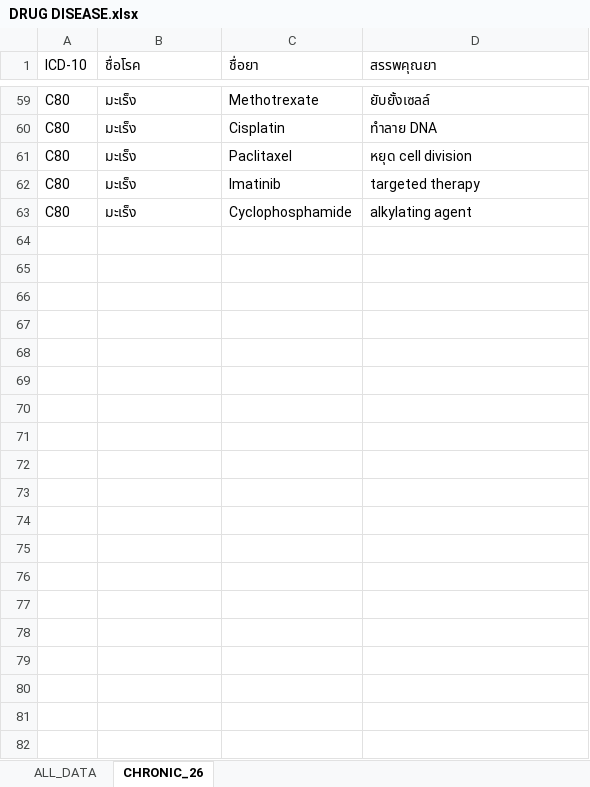
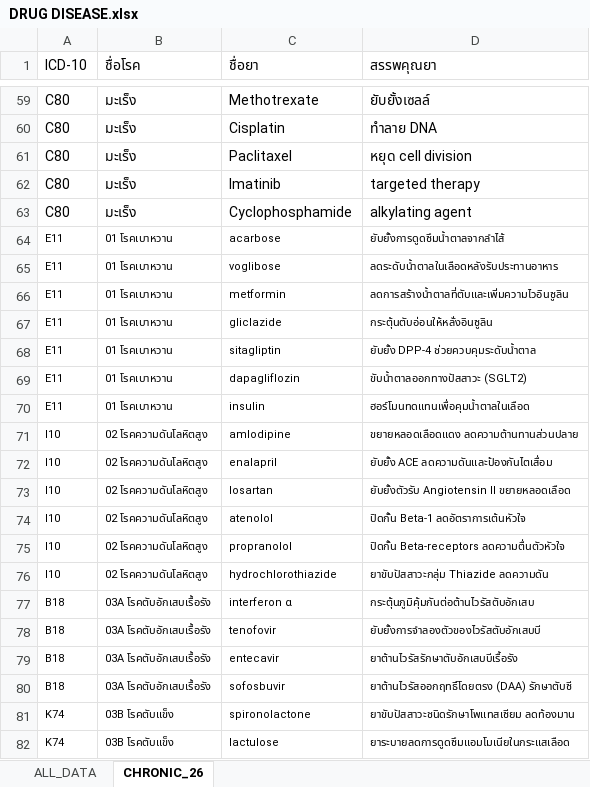
Before and after one commit to phurinat32050-pixel/drug-app, an Excel workbook: DRUG DISEASE.xlsx, sheet CHRONIC_26, drawn as a sheet; only a part is shown, gaps mark what is left out; values as stored, in another font and other column widths than the file's, no borders; the diff covers the shown part only; the diff names each change by its address in the sheet, - before the commit and + after, or states it on an @@ line.

Commit message:
Add files via upload

```diff
--- a/DRUG DISEASE.xlsx (sheet CHRONIC_26)
+++ b/DRUG DISEASE.xlsx (sheet CHRONIC_26)
+row 64: E11 | 01 โรคเบาหวาน | acarbose | ยับยั้งการดูดซึมน้ำตาลจากลำไส้
+row 65: E11 | 01 โรคเบาหวาน | voglibose | ลดระดับน้ำตาลในเลือดหลังรับประทานอาหาร
+row 66: E11 | 01 โรคเบาหวาน | metformin | ลดการสร้างน้ำตาลที่ตับและเพิ่มความไวอินซูลิน
+row 67: E11 | 01 โรคเบาหวาน | gliclazide | กระตุ้นตับอ่อนให้หลั่งอินซูลิน
+row 68: E11 | 01 โรคเบาหวาน | sitagliptin | ยับยั้ง DPP-4 ช่วยควบคุมระดับน้ำตาล
+row 69: E11 | 01 โรคเบาหวาน | dapagliflozin | ขับน้ำตาลออกทางปัสสาวะ (SGLT2)
+row 70: E11 | 01 โรคเบาหวาน | insulin | ฮอร์โมนทดแทนเพื่อคุมน้ำตาลในเลือด
+row 71: I10 | 02 โรคความดันโลหิตสูง | amlodipine | ขยายหลอดเลือดแดง ลดความต้านทานส่วนปลาย
+row 72: I10 | 02 โรคความดันโลหิตสูง | enalapril | ยับยั้ง ACE ลดความดันและป้องกันไตเสื่อม
+row 73: I10 | 02 โรคความดันโลหิตสูง | losartan | ยับยั้งตัวรับ Angiotensin II ขยายหลอดเลือด
+row 74: I10 | 02 โรคความดันโลหิตสูง | atenolol | ปิดกั้น Beta-1 ลดอัตราการเต้นหัวใจ
+row 75: I10 | 02 โรคความดันโลหิตสูง | propranolol | ปิดกั้น Beta-receptors ลดความตื่นตัวหัวใจ
+row 76: I10 | 02 โรคความดันโลหิตสูง | hydrochlorothiazide | ยาขับปัสสาวะกลุ่ม Thiazide ลดความดัน
+row 77: B18 | 03A โรคตับอักเสบเรื้อรัง | interferon α | กระตุ้นภูมิคุ้มกันต่อต้านไวรัสตับอักเสบ
+row 78: B18 | 03A โรคตับอักเสบเรื้อรัง | tenofovir | ยับยั้งการจำลองตัวของไวรัสตับอักเสบบี
+row 79: B18 | 03A โรคตับอักเสบเรื้อรัง | entecavir | ยาต้านไวรัสรักษาตับอักเสบบีเรื้อรัง
+row 80: B18 | 03A โรคตับอักเสบเรื้อรัง | sofosbuvir | ยาต้านไวรัสออกฤทธิ์โดยตรง (DAA) รักษาตับซี
+row 81: K74 | 03B โรคตับแข็ง | spironolactone | ยาขับปัสสาวะชนิดรักษาโพแทสเซียม ลดท้องมาน
+row 82: K74 | 03B โรคตับแข็ง | lactulose | ยาระบายลดการดูดซึมแอมโมเนียในกระแสเลือด
```
Also changed, not shown: 29 added rows elsewhere in this sheet.
